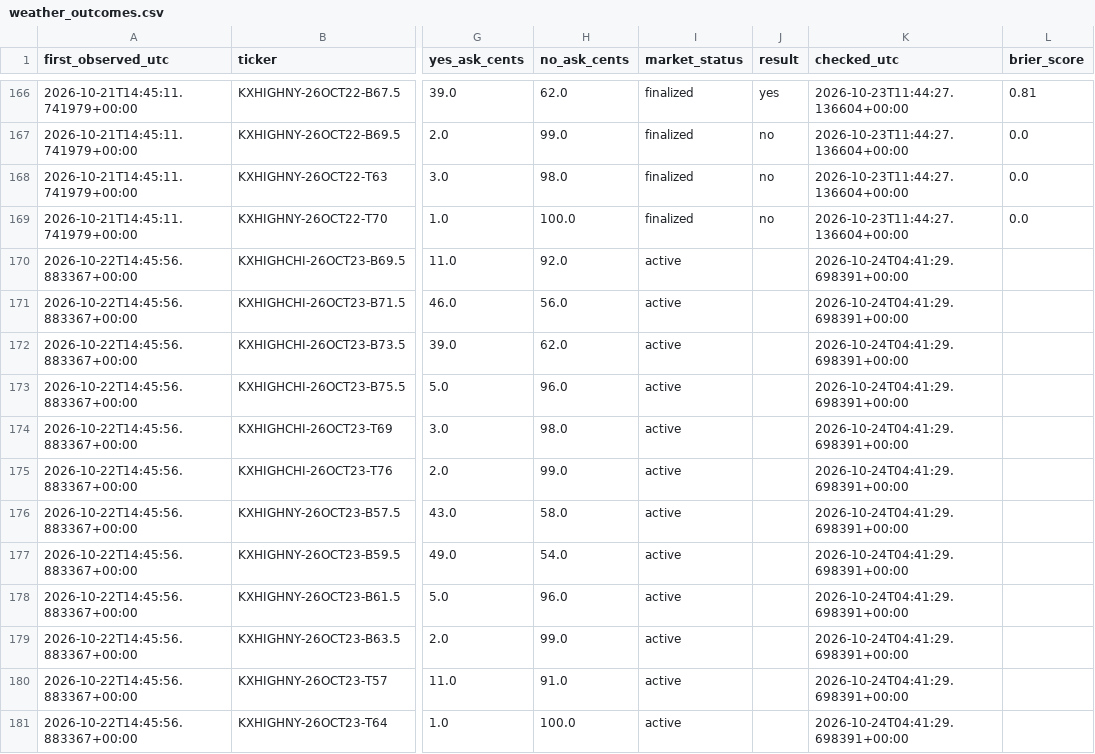
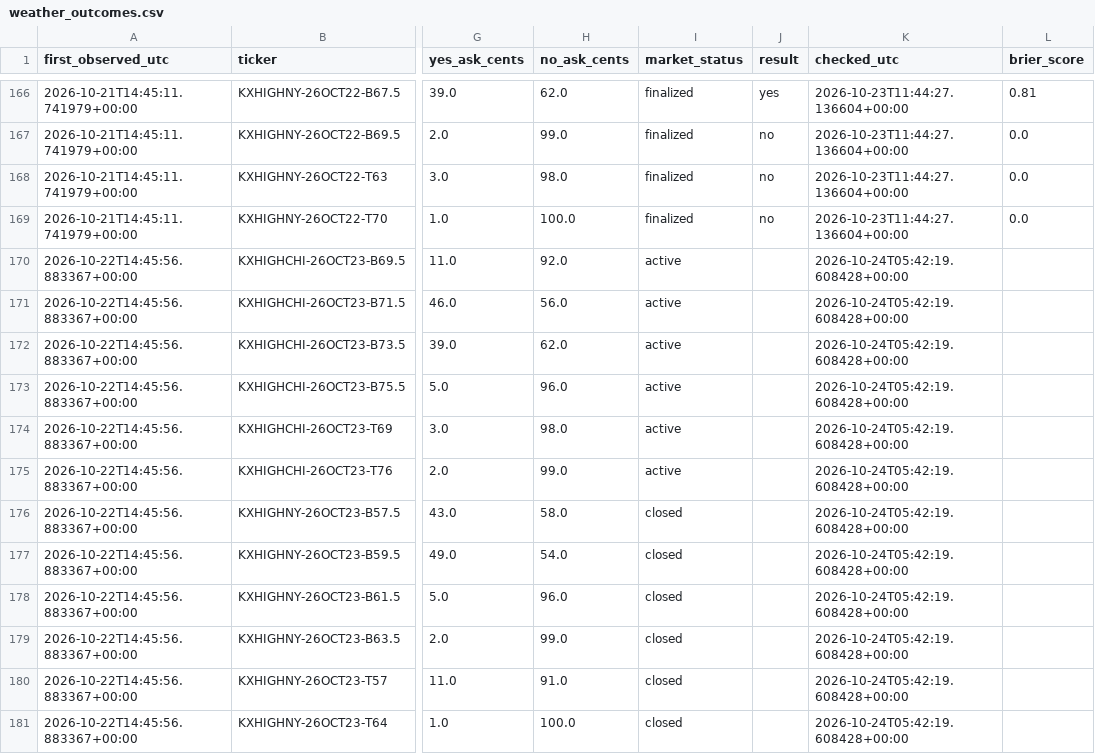
Before and after one commit to hpsyntheticoilsusa-gif/kalshi-ai-paper-trader, a CSV file: data/weather_outcomes.csv, drawn as a sheet; only a part is shown, gaps mark what is left out; the diff covers the shown part only; the diff names each change by its address in the sheet, - before the commit and + after, or states it on an @@ line.

```diff
--- a/data/weather_outcomes.csv
+++ b/data/weather_outcomes.csv
-K170:K181 (checked_utc): 2026-10-24T04:41:29.698391+00:00
+K170:K181 (checked_utc): 2026-10-24T05:42:19.608428+00:00
-I176:I181 (market_status): active
+I176:I181 (market_status): closed
```
Also changed, not shown: 12 edited cells elsewhere in this file, data/nba_forward_predictions.csv, data/weather_candidates.csv, 17 other files.
